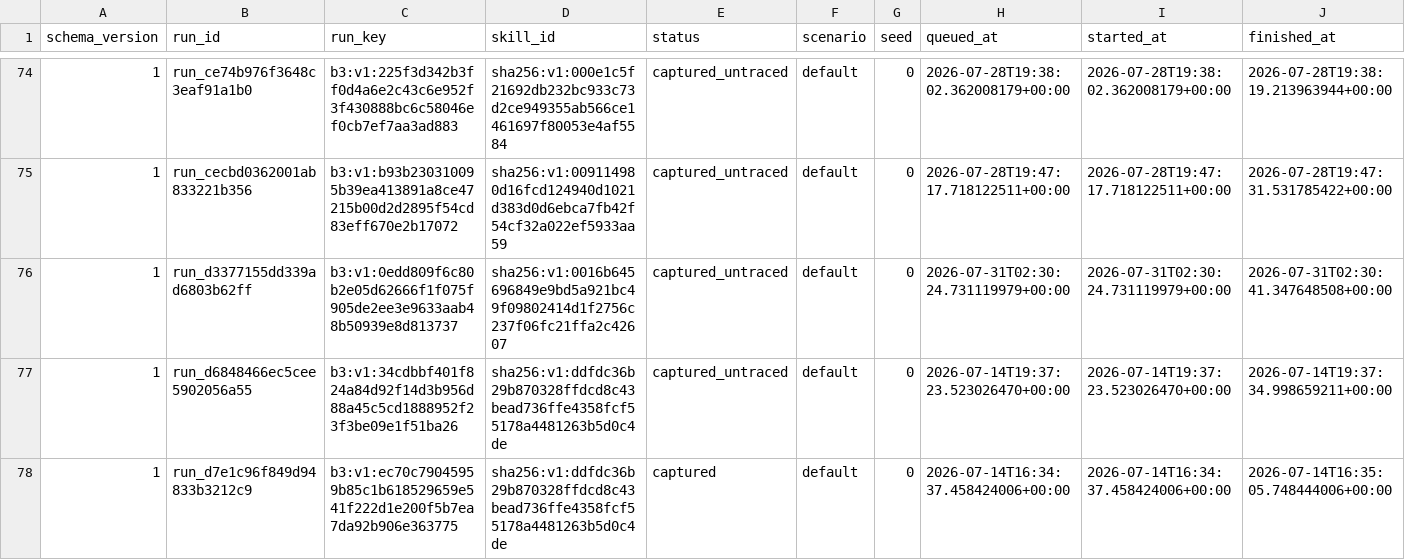
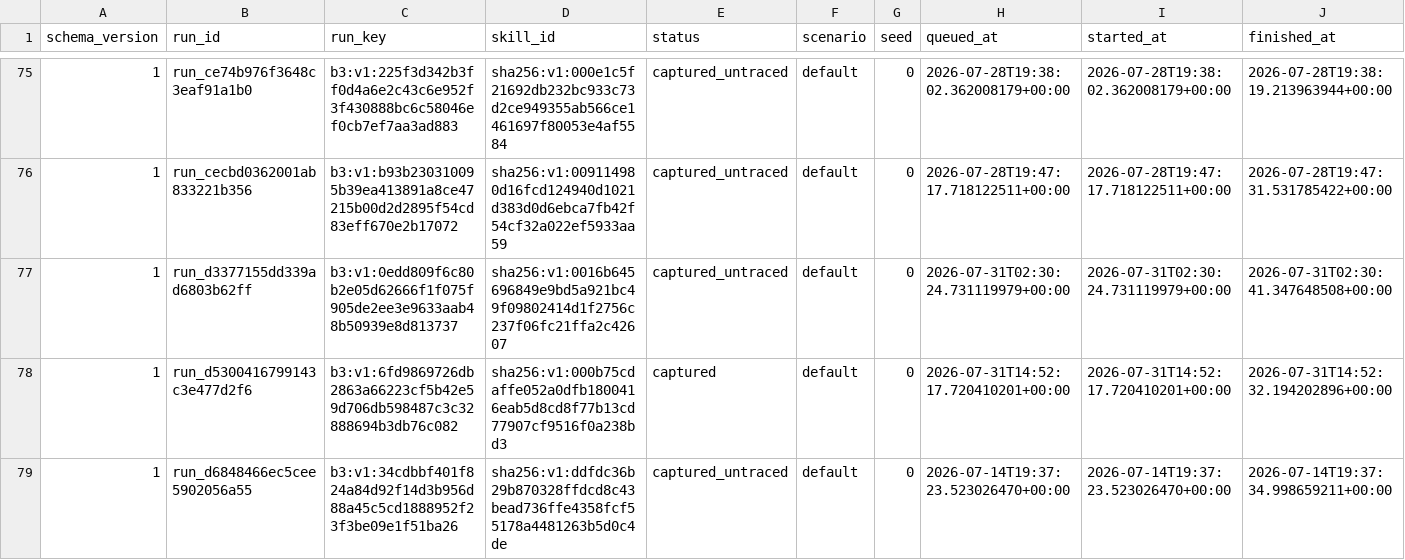
Before and after one commit to vyrus001/skillsissue.ai, a CSV file: data/runs.csv, drawn as a sheet; only a part is shown, gaps mark what is left out; the shorter side is filled out with more unchanged rows; rows hold the shown columns only; the diff covers the shown part only; the diff names each change by its address in the sheet, - before the commit and + after, or states it on an @@ line.

Commit message:
telemetry: record sharded skill detonation

```diff
--- a/data/runs.csv
+++ b/data/runs.csv
+row 78: 1 | run_d5300416799143c3e477d2f6 | b3:v1:6fd9869726db2863a66223cf5b42e59d706db598487c3c32888694b3db76c082 | sha256:v1:000b75cdaffe052a0dfb1800416eab5d8cd8f77b13cd77907cf9516f0a238bd3 | captured | default | 0 | 2026-07-31T14:52:17.720410201+00:00 | 2026-07-31T14:52:17.720410201+00:00 | 2026-07-31T14:52:32.194202896+00:00
```
Also changed, not shown: 3 added rows elsewhere in this file, 36 other files.
